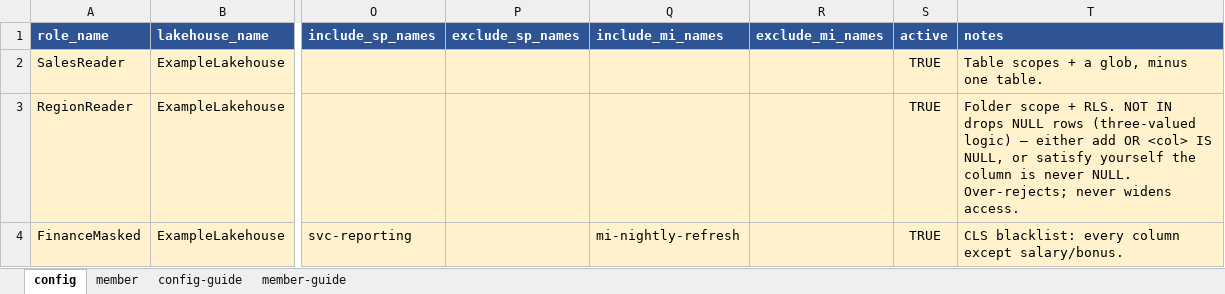
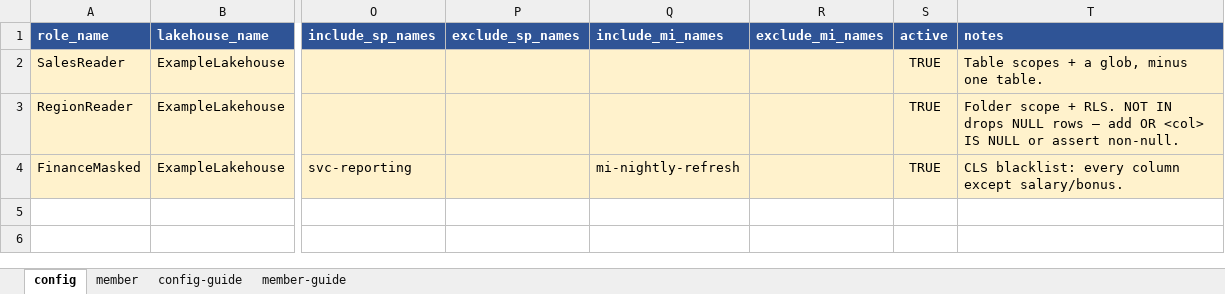
Before and after one commit to kengio/olaf, an Excel workbook: configs/onelake_security.xlsx, sheet config, drawn as a sheet; only a part is shown, gaps mark what is left out; values as stored, in another font and other column widths than the file's, no borders; the diff names each change by its address in the sheet, - before the commit and + after, or states it on an @@ line.

Commit message:
Put the NULL trap where a first-time author walks, and pin the tag identity
Round two of review. The removal was complete in code and correct in the design
doc, and still left three ways to get hurt.

THE ROUTE, NOT THE KNOWLEDGE. Following docs/README.md's own "Start here" trail,
a user authoring their first NOT IN reads config-examples.md and runbook.md
section 2 -- and meets the trap in neither. It survives only in architecture.md's
Key invariants, inside the group that same index calls "reference material you'll
come back to." Before this branch there was a runtime backstop: generate printed
the warning at the moment of authoring, and no navigation was involved. Deleting
it without touching the authoring path traded a discovery mechanism for a
footnote. Both docs now carry it, and both say the direction: over-rejection, a
role sees fewer rows and never more.

THE TAG. v1.0.0 was signed with a sanitized maintainer identity. This repo's git
config -- local and global -- is a personal address, and check_public_release.py
lists that domain under PERSONAL_EMAIL. The gate has tree and archive modes only;
neither reads a tag object. So a plain `git tag -a` stamps a personal address
into a public, immutable object with nothing to stop it. CONTRIBUTING.md now
carries the tag command, and reads the identity off the previous tag rather than
naming it -- writing the address down is itself a finding (APPROVED_IDENTITY_
CONTEXT), which is how the first draft of this paragraph failed the gate.

THE GUARD'S MARGIN. Removing the duplicated Run-All guard was right, but it took
the redundancy with it: one unpinned cell now stands between Run All and live
operations, and nothing asserted it existed. test_the_cookbook_guard_still_stands_
before_every_live_example pins the property -- exactly one guard, first code cell,
before %run.

Also: the release-evidence archive in test.yml was still named olaf-1.0.0; it now
reads the version from the runtime, so the evidence cannot be filed under a
version the tree is not. The MINOR bump over a public-API removal is recorded in
the CHANGELOG as a deviation with its reasons, rather than left to look like an
oversight. And the workbook note is back to one row's worth of text -- the longer
wording was clipped by row 3's customHeight, so half of it was invisible in the
one place a config author actually reads it.

1654 tests pass. Release gate PASS. lint clean.

```diff
--- a/configs/onelake_security.xlsx (sheet config)
+++ b/configs/onelake_security.xlsx (sheet config)
-T3 (notes): …NULL rows (three-valued logic) — either add OR <col> IS NULL, or satisfy yourself the column is never NULL. Over-rejects; never widens access.
+T3 (notes): …NULL rows — add OR <col> IS NULL or assert non-null.
```
Also changed, not shown: 6 other files.
